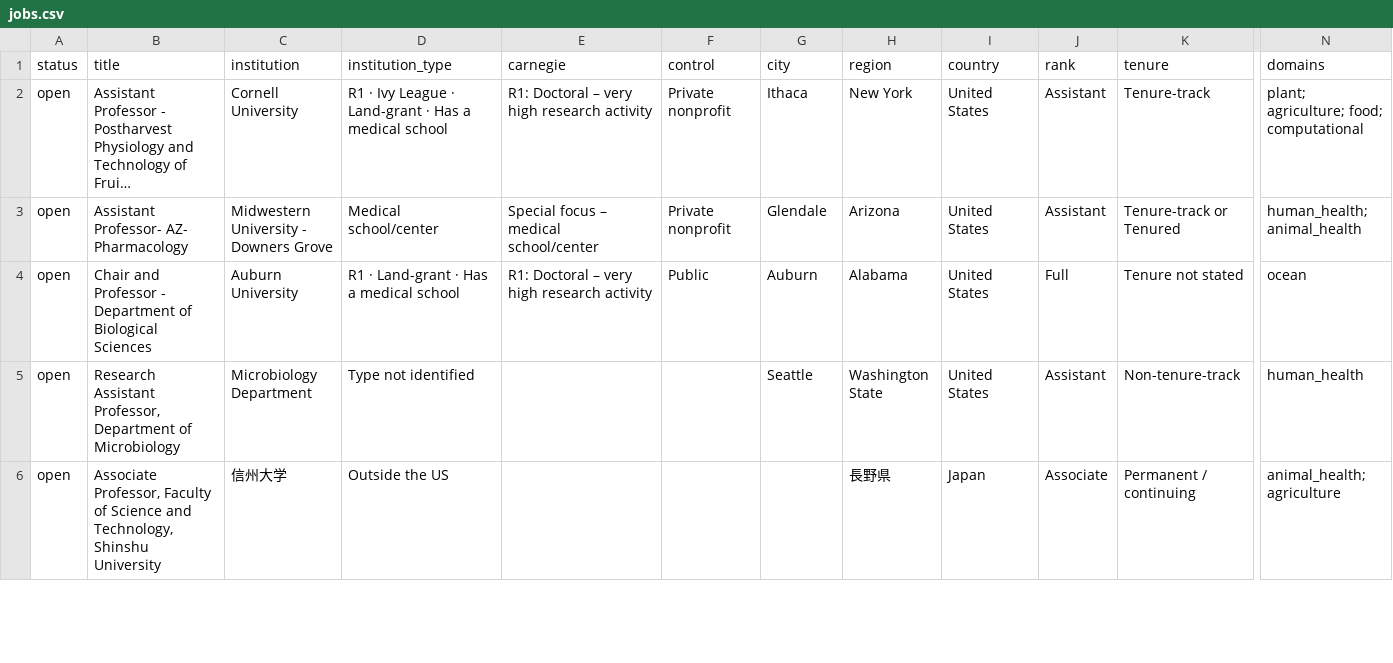
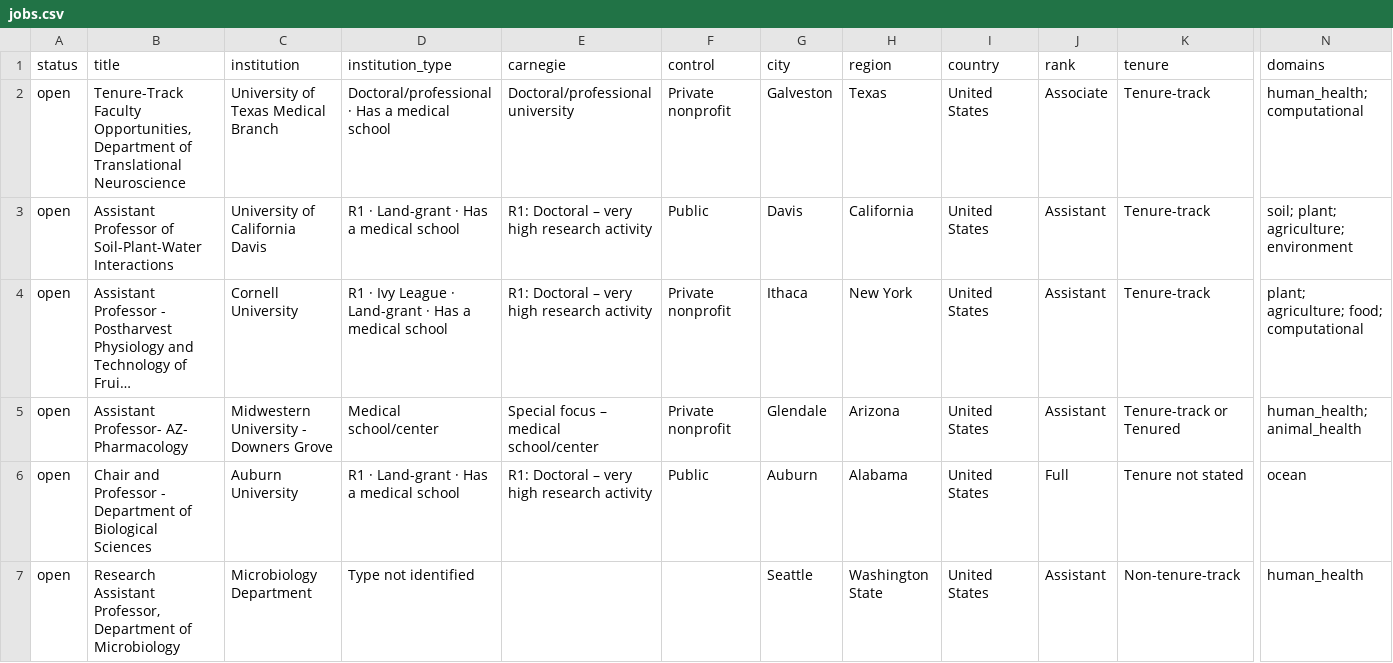
Before and after one commit to callaband/microbiome-faculty-jobs, a CSV file: docs/data/jobs.csv, drawn as a sheet; only a part is shown, gaps mark what is left out; the shorter side is filled out with more unchanged rows; long unchanged cells end in …; rows hold the shown columns only; the diff names each change by its address in the sheet, - before the commit and + after, or states it on an @@ line.

```diff
--- a/docs/data/jobs.csv
+++ b/docs/data/jobs.csv
+row 2: open | Tenure-Track Faculty Opportunities, Department of Translational Neuroscience | University of Texas Medical Branch | Doctoral/professional · Has a medical school | Doctoral/professional university | Private nonprofit | Galveston | Texas | United States | Associate | Tenure-track | human_health; computational
+row 3: open | Assistant Professor of Soil-Plant-Water Interactions | University of California Davis | R1 · Land-grant · Has a medical school | R1: Doctoral – very high research activity | Public | Davis | California | United States | Assistant | Tenure-track | soil; plant; agriculture; environment
```
Also changed, not shown: 5 other files.
